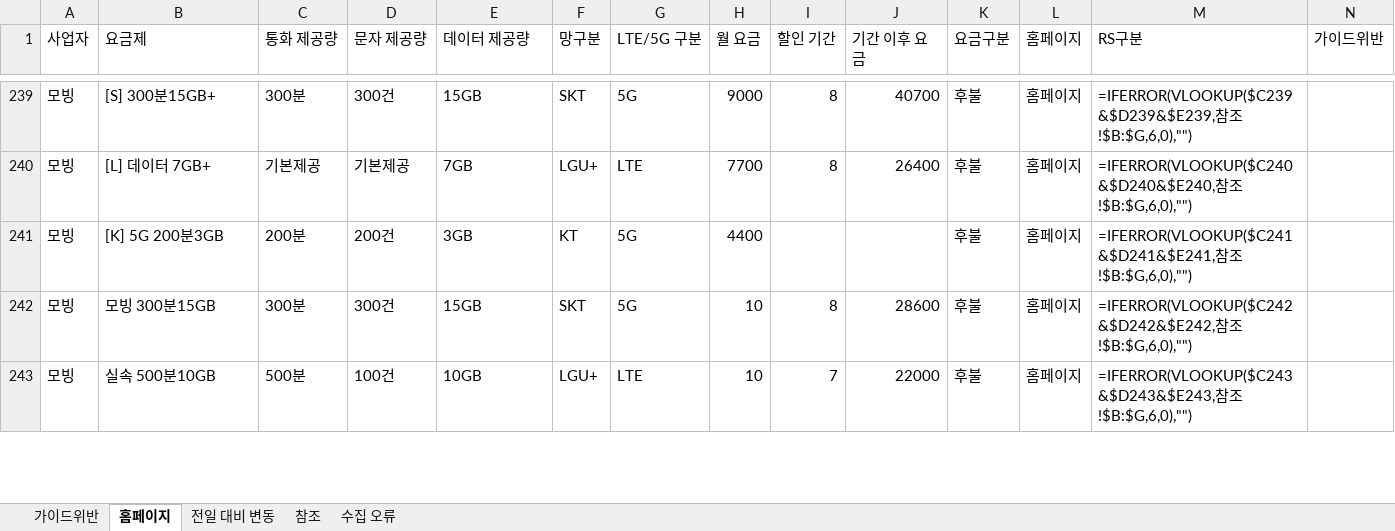
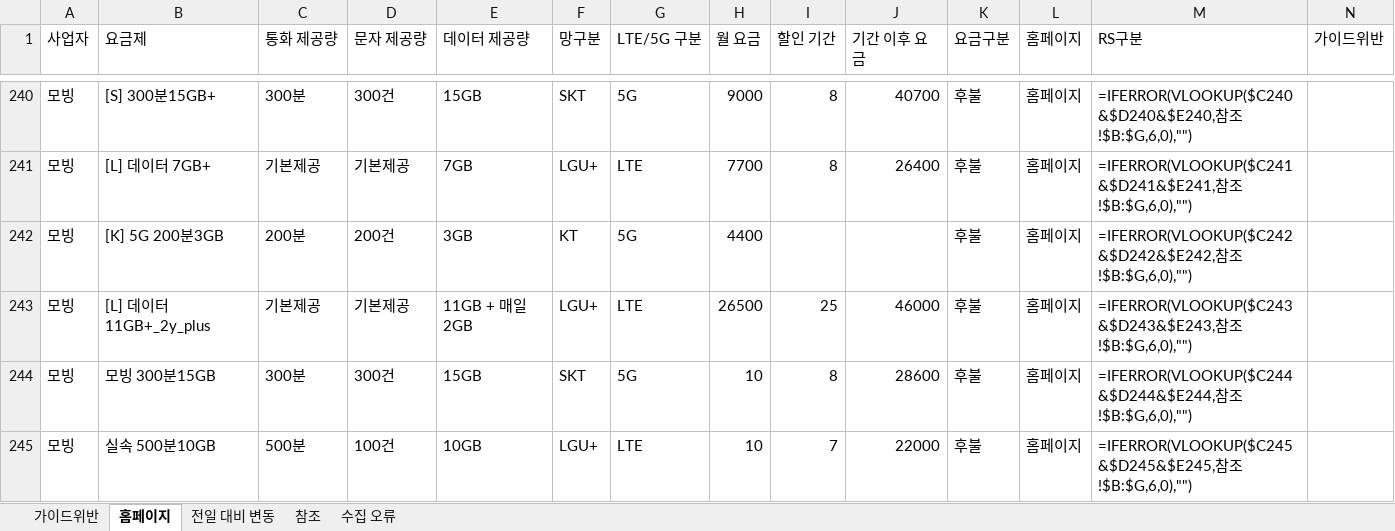
Before and after one commit to kjch444-sketchs/homepage_crawl, an Excel workbook: history/latest.xlsx, sheet 홈페이지, drawn as a sheet; only a part is shown, gaps mark what is left out; values as stored, in another font and other column widths than the file's, no borders; formulas without a stored value are shown as written; addresses are those after the commit; the diff covers the shown part only; the diff names each change by its address in the sheet, - before the commit and + after, or states it on an @@ line.

```diff
--- a/history/latest.xlsx (sheet 홈페이지)
+++ b/history/latest.xlsx (sheet 홈페이지)
-M240 (RS구분): =IFERROR(VLOOKUP($C239&$D239&$E239,참조…
+M240 (RS구분): =IFERROR(VLOOKUP($C240&$D240&$E240,참조…
-M241 (RS구분): =IFERROR(VLOOKUP($C240&$D240&$E240,참조…
+M241 (RS구분): =IFERROR(VLOOKUP($C241&$D241&$E241,참조…
-M242 (RS구분): =IFERROR(VLOOKUP($C241&$D241&$E241,참조…
+M242 (RS구분): =IFERROR(VLOOKUP($C242&$D242&$E242,참조…
+row 243: 모빙 | [L] 데이터11GB+_2y_plus | 기본제공 | 기본제공 | 11GB + 매일2GB | LGU+ | LTE | 26500 | 25 | 46000 | 후불 | 홈페이지 | =IFERROR(VLOOKUP($C243&$D243&$E243,참조!$B:$G,6,0),"")
-M244 (RS구분): =IFERROR(VLOOKUP($C242&$D242&$E242,참조…
+M244 (RS구분): =IFERROR(VLOOKUP($C244&$D244&$E244,참조…
-M245 (RS구분): =IFERROR(VLOOKUP($C243&$D243&$E243,참조…
+M245 (RS구분): =IFERROR(VLOOKUP($C245&$D245&$E245,참조…
```
Also changed, not shown: 20 added rows, 21 removed rows and 110 edited cells elsewhere in this sheet, sheet 전일 대비 변동, 1 other file.
